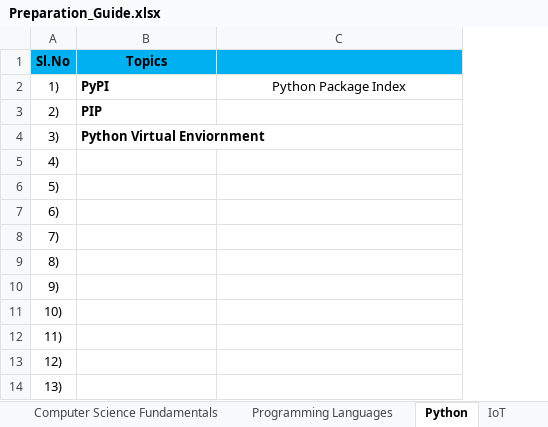
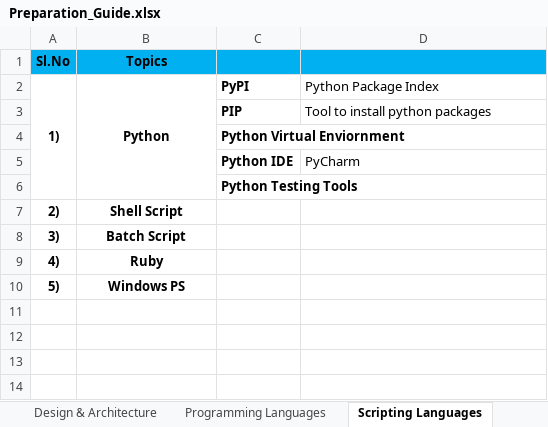
Before and after one commit to devprocha/MyJava, an Excel workbook: docs/Preparation_Guide.xlsx, sheet Scripting Languages, drawn as a sheet; values as stored, in another font and other column widths than the file's, no borders; removed rows and columns are numbered as before the commit, all else as after; the diff names each change by its address in the sheet, - before the commit and + after, or states it on an @@ line.

```diff
--- a/docs/Preparation_Guide.xlsx (sheet Scripting Languages)
+++ b/docs/Preparation_Guide.xlsx (sheet Scripting Languages)
-sheet tab: Python
+sheet tab: Scripting Languages
+column C, row 2: PyPI
-A2 bold: off
+A2 bold: on
+A2:A6 merged
-B2 (Topics): PyPI
+B2 (Topics): Python
-B2 alignment: left
+B2 alignment: center
+B2:B6 merged
-D2 alignment: center
+D2 alignment: left
+row 3:  |  | PIP | Tool to install python packages
+row 4:  |  | Python Virtual Enviornment
+row 5:  |  | Python IDE | PyCharm
+row 6:  |  | Python Testing Tools
-A7:A10 bold: off
+A7:A10 bold: on
-B7 (Topics): PIP
+B7 (Topics): Shell Script
-B7:B8 alignment: left
+B7:B8 alignment: center
-B8 (Topics): Python Virtual Enviornment
+B8 (Topics): Batch Script
-B9 (Topics): (empty)
+B9 (Topics): Ruby
-B10 (Topics): (empty)
+B10 (Topics): Windows PS
-row 7: 6)
-row 8: 7)
-row 9: 8)
-row 10: 9)
-row 11: 10)
-row 12: 11)
-row 13: 12)
-row 14: 13)
```
Also changed, not shown: sheet DevOps, sheet Topics, sheet Web Technologies, sheet Design & Architecture, sheet Programming Languages, other sheet tabs.
